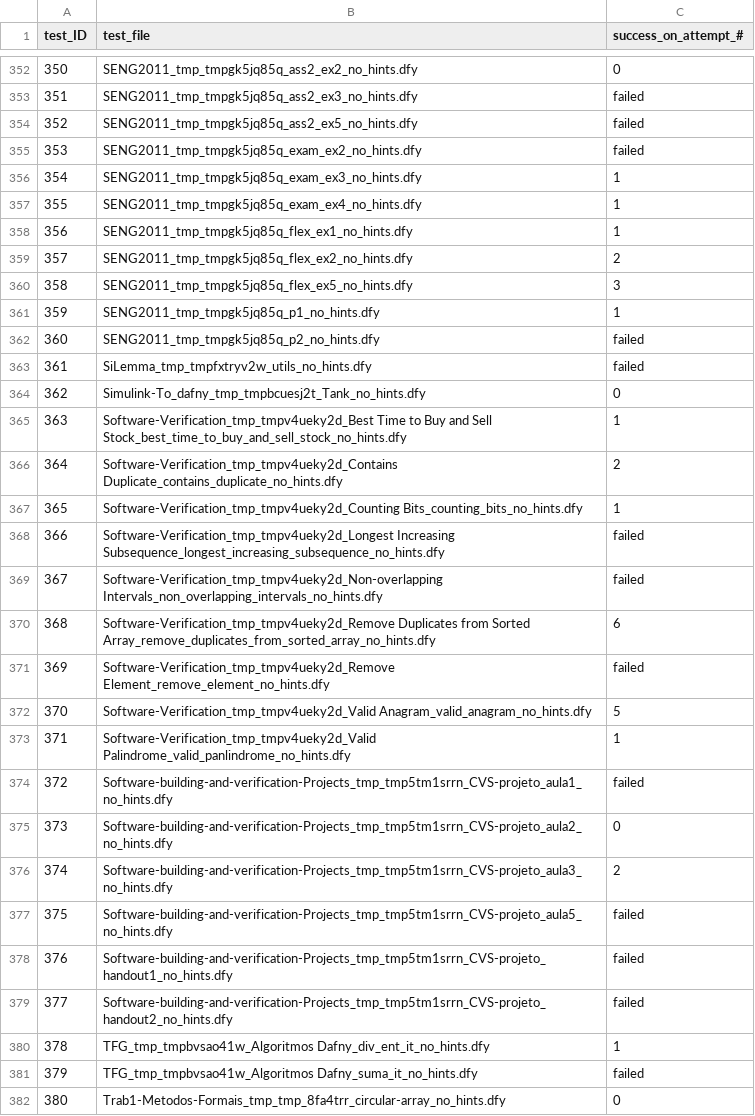
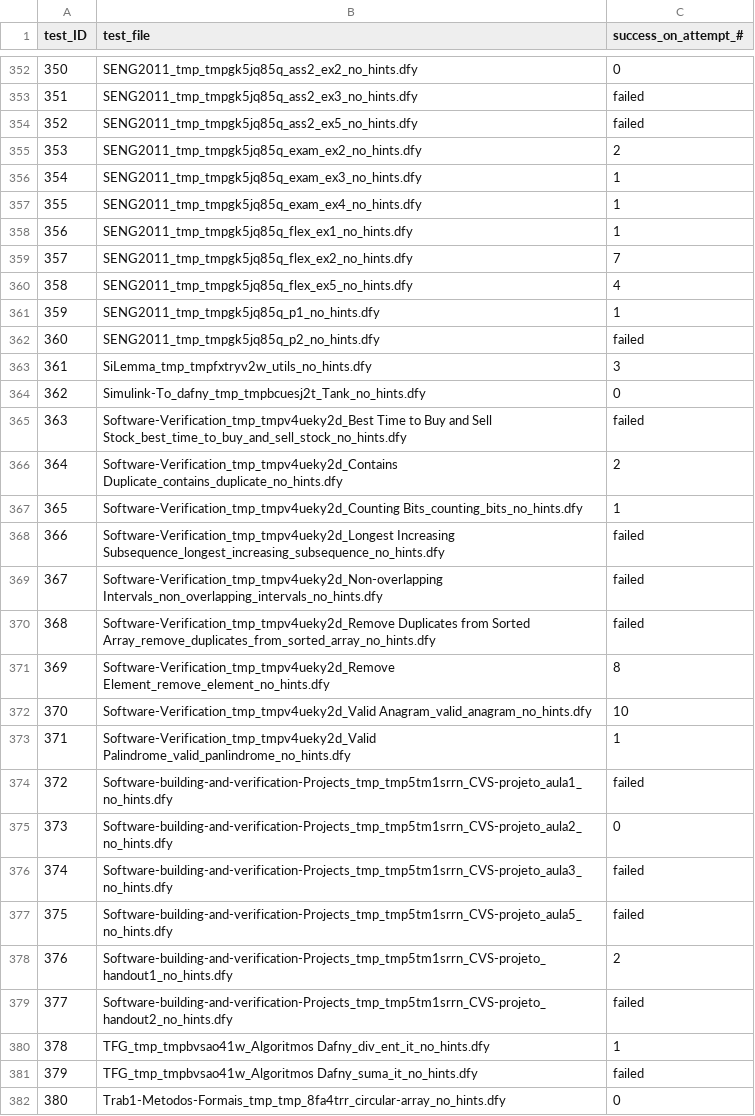
Before and after one commit to sun-wendy/DafnyBench, a CSV file: results/results_summary/gpt-4-turbo_results.csv, drawn as a sheet; only a part is shown, gaps mark what is left out; the diff covers the shown part only.

```diff
--- a/results/results_summary/gpt-4-turbo_results.csv
+++ b/results/results_summary/gpt-4-turbo_results.csv
@@ -354,3 +354,3 @@ test_ID,test_file,success_on_attempt_#
 352,SENG2011_tmp_tmpgk5jq85q_ass2_ex5_no_hints.dfy,failed
-353,SENG2011_tmp_tmpgk5jq85q_exam_ex2_no_hints.dfy,failed
+353,SENG2011_tmp_tmpgk5jq85q_exam_ex2_no_hints.dfy,2
 354,SENG2011_tmp_tmpgk5jq85q_exam_ex3_no_hints.dfy,1
@@ -358,9 +358,9 @@ test_ID,test_file,success_on_attempt_#
 356,SENG2011_tmp_tmpgk5jq85q_flex_ex1_no_hints.dfy,1
-357,SENG2011_tmp_tmpgk5jq85q_flex_ex2_no_hints.dfy,2
-358,SENG2011_tmp_tmpgk5jq85q_flex_ex5_no_hints.dfy,3
+357,SENG2011_tmp_tmpgk5jq85q_flex_ex2_no_hints.dfy,7
+358,SENG2011_tmp_tmpgk5jq85q_flex_ex5_no_hints.dfy,4
 359,SENG2011_tmp_tmpgk5jq85q_p1_no_hints.dfy,1
 360,SENG2011_tmp_tmpgk5jq85q_p2_no_hints.dfy,failed
-361,SiLemma_tmp_tmpfxtryv2w_utils_no_hints.dfy,failed
+361,SiLemma_tmp_tmpfxtryv2w_utils_no_hints.dfy,3
 362,Simulink-To_dafny_tmp_tmpbcuesj2t_Tank_no_hints.dfy,0
-363,Software-Verification_tmp_tmpv4ueky2d_Best Time to Buy and Sell Stock_best_time_to_buy_and_sell_stock_no_hints.dfy,1
+363,Software-Verification_tmp_tmpv4ueky2d_Best Time to Buy and Sell Stock_best_time_to_buy_and_sell_stock_no_hints.dfy,failed
 364,Software-Verification_tmp_tmpv4ueky2d_Contains Duplicate_contains_duplicate_no_hints.dfy,2
@@ -369,5 +369,5 @@ test_ID,test_file,success_on_attempt_#
 367,Software-Verification_tmp_tmpv4ueky2d_Non-overlapping Intervals_non_overlapping_intervals_no_hints.dfy,failed
-368,Software-Verification_tmp_tmpv4ueky2d_Remove Duplicates from Sorted Array_remove_duplicates_from_sorted_array_no_hints.dfy,6
-369,Software-Verification_tmp_tmpv4ueky2d_Remove Element_remove_element_no_hints.dfy,failed
-370,Software-Verification_tmp_tmpv4ueky2d_Valid Anagram_valid_anagram_no_hints.dfy,5
+368,Software-Verification_tmp_tmpv4ueky2d_Remove Duplicates from Sorted Array_remove_duplicates_from_sorted_array_no_hints.dfy,failed
+369,Software-Verification_tmp_tmpv4ueky2d_Remove Element_remove_element_no_hints.dfy,8
+370,Software-Verification_tmp_tmpv4ueky2d_Valid Anagram_valid_anagram_no_hints.dfy,10
 371,Software-Verification_tmp_tmpv4ueky2d_Valid Palindrome_valid_panlindrome_no_hints.dfy,1
@@ -375,5 +375,5 @@ test_ID,test_file,success_on_attempt_#
 373,Software-building-and-verification-Projects_tmp_tmp5tm1srrn_CVS-projeto_aula2_no_hints.dfy,0
-374,Software-building-and-verification-Projects_tmp_tmp5tm1srrn_CVS-projeto_aula3_no_hints.dfy,2
+374,Software-building-and-verification-Projects_tmp_tmp5tm1srrn_CVS-projeto_aula3_no_hints.dfy,failed
 375,Software-building-and-verification-Projects_tmp_tmp5tm1srrn_CVS-projeto_aula5_no_hints.dfy,failed
-376,Software-building-and-verification-Projects_tmp_tmp5tm1srrn_CVS-projeto_handout1_no_hints.dfy,failed
+376,Software-building-and-verification-Projects_tmp_tmp5tm1srrn_CVS-projeto_handout1_no_hints.dfy,2
 377,Software-building-and-verification-Projects_tmp_tmp5tm1srrn_CVS-projeto_handout2_no_hints.dfy,failed
```
Also changed, not shown: 98 edited cells elsewhere in this file, results/results_summary/claude-3-opus_results.csv, results/results_summary/codellama-7b_results.csv, 19 other files.
